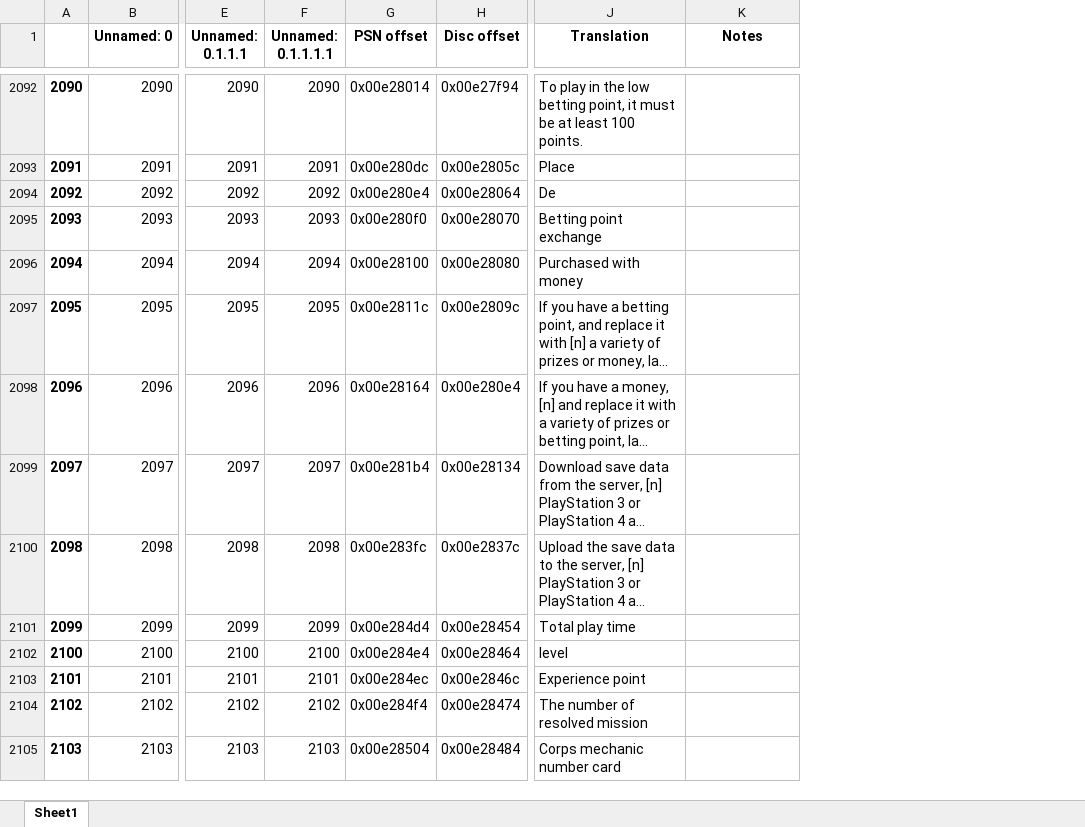
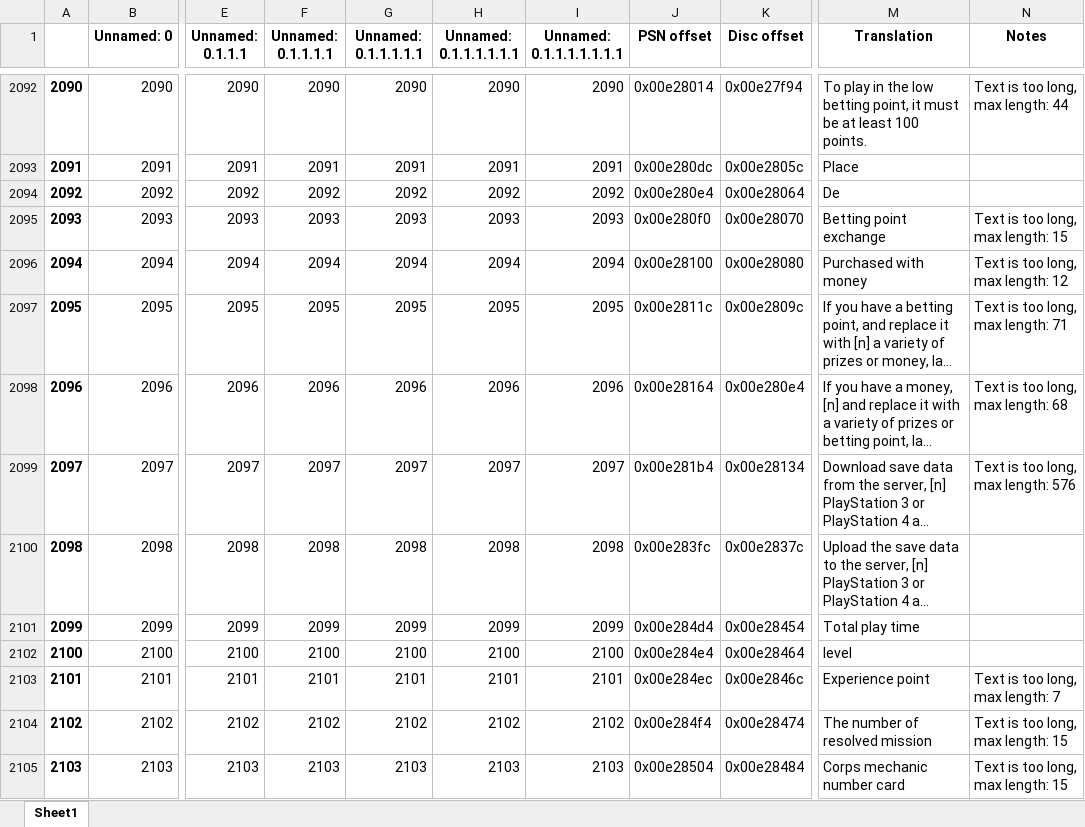
Before and after one commit to GarnetSunset/Ishin-Machine-Translation, an Excel workbook: ishin_translation.xlsx, sheet Sheet1, drawn as a sheet; only a part is shown, gaps mark what is left out; long unchanged cells end in …; values as stored, in another font and other column widths than the file's, no borders; addresses are those after the commit; the diff covers the shown part only; the diff names each change by its address in the sheet, - before the commit and + after, or states it on an @@ line.

```diff
--- a/ishin_translation.xlsx (sheet Sheet1)
+++ b/ishin_translation.xlsx (sheet Sheet1)
+column G (Unnamed: 0.1.1.1.1.1), rows 2092-2105: 2090 | 2091 | 2092 | 2093 | 2094 | 2095 | 2096 | 2097 | 2098 | 2099 | 2100 | 2101 | 2102 | 2103
+column H (Unnamed: 0.1.1.1.1.1.1), rows 2092-2105: 2090 | 2091 | 2092 | 2093 | 2094 | 2095 | 2096 | 2097 | 2098 | 2099 | 2100 | 2101 | 2102 | 2103
+column I (Unnamed: 0.1.1.1.1.1.1.1), rows 2092-2105: 2090 | 2091 | 2092 | 2093 | 2094 | 2095 | 2096 | 2097 | 2098 | 2099 | 2100 | 2101 | 2102 | 2103
-N2092 (Notes): (empty)
+N2092 (Notes): Text is too long, max length: 44
-N2095 (Notes): (empty)
+N2095 (Notes): Text is too long, max length: 15
-N2096 (Notes): (empty)
+N2096 (Notes): Text is too long, max length: 12
-N2097 (Notes): (empty)
+N2097 (Notes): Text is too long, max length: 71
-N2098 (Notes): (empty)
+N2098 (Notes): Text is too long, max length: 68
-N2099 (Notes): (empty)
+N2099 (Notes): Text is too long, max length: 576
-N2103 (Notes): (empty)
+N2103 (Notes): Text is too long, max length: 7
-N2104:N2105 (Notes): (empty)
+N2104:N2105 (Notes): Text is too long, max length: 15
```
Also changed, not shown: 1092 edited cells elsewhere in this sheet, 1 other file.
